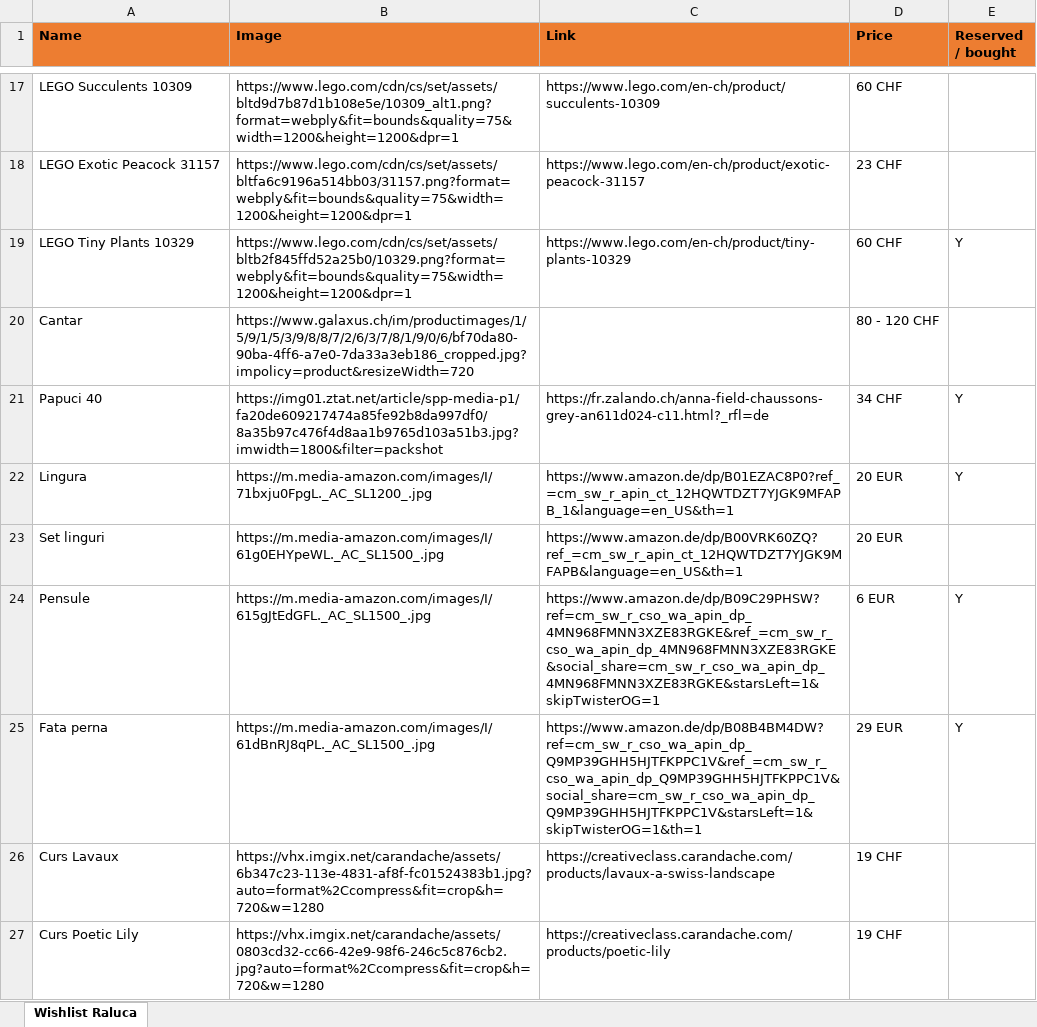
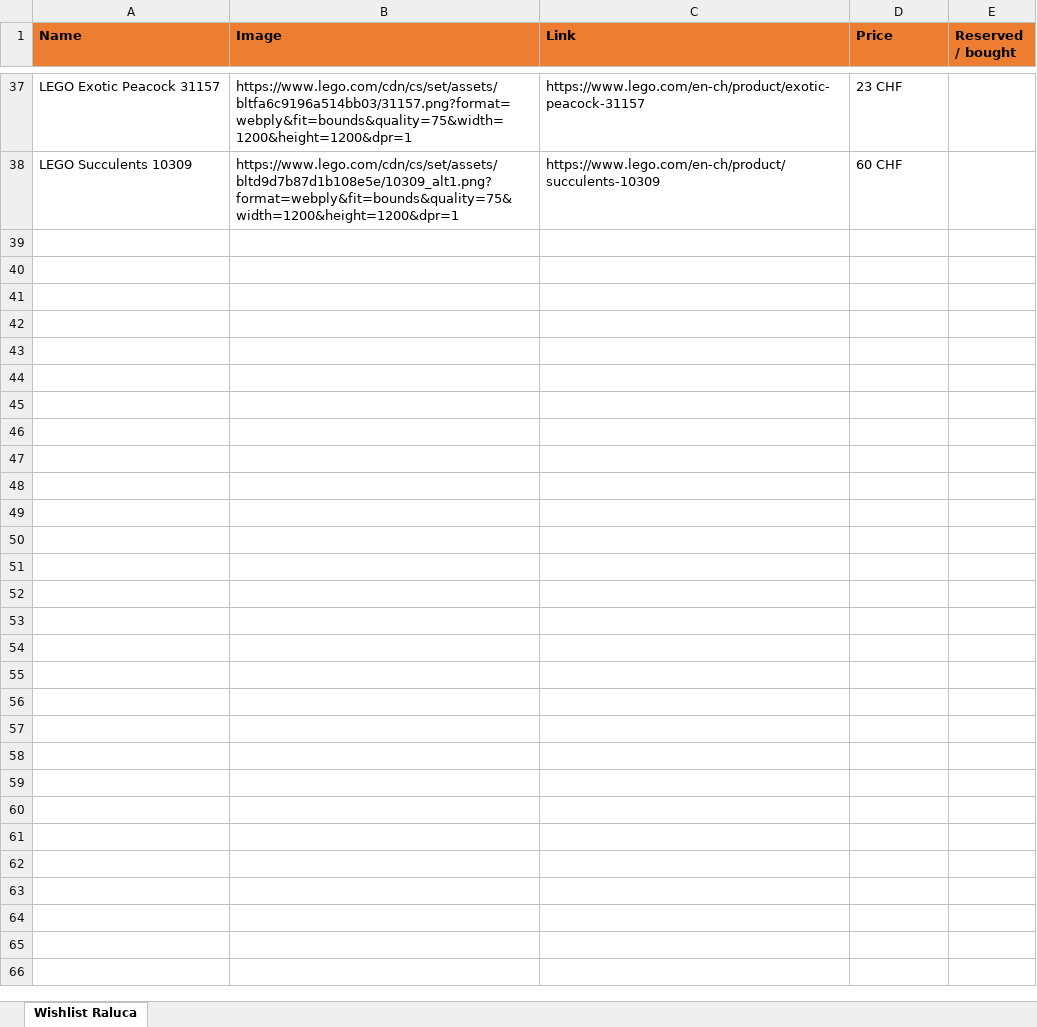
Before and after one commit to vallici/ralucawishlist, an Excel workbook: wishlist_raluca.xlsx, sheet Wishlist Raluca, drawn as a sheet; only a part is shown, gaps mark what is left out; values as stored, in another font and other column widths than the file's, no borders; charts and pictures not drawn; removed rows and columns are numbered as before the commit, all else as after; the diff covers the shown part only; the diff names each change by its address in the sheet, - before the commit and + after, or states it on an @@ line.

```diff
--- a/wishlist_raluca.xlsx (sheet Wishlist Raluca)
+++ b/wishlist_raluca.xlsx (sheet Wishlist Raluca)
@@ row 18 moved to row 37: LEGO Exotic Peacock 31157 @@
-row 19: LEGO Tiny Plants 10329 | https://www.lego.com/cdn/cs/set/assets/bltb2f845ffd52a25b0/10329.png?format=webply&fit=bounds&quality=75&width=1200&height=1200&dpr=1 | https://www.lego.com/en-ch/product/tiny-plants-10329 | 60 CHF | Y
-row 20: Cantar | https://www.galaxus.ch/im/productimages/1/5/9/1/5/3/9/8/8/7/2/6/3/7/8/1/9/0/6/bf70da80-90ba-4ff6-a7e0-7da33a3eb186_cropped.jpg?impolicy=product&resizeWidth=720 |  | 80 - 120 CHF
-row 21: Papuci 40 | https://img01.ztat.net/article/spp-media-p1/fa20de609217474a85fe92b8da997df0/8a35b97c476f4d8aa1b9765d103a51b3.jpg?imwidth=1800&filter=packshot | https://fr.zalando.ch/anna-field-chaussons-grey-an611d024-c11.html?_rfl=de | 34 CHF | Y
-row 22: Lingura | https://m.media-amazon.com/images/I/71bxju0FpgL._AC_SL1200_.jpg | https://www.amazon.de/dp/B01EZAC8P0?ref_=cm_sw_r_apin_ct_12HQWTDZT7YJGK9MFAPB_1&language=en_US&th=1 | 20 EUR | Y
-row 23: Set linguri | https://m.media-amazon.com/images/I/61g0EHYpeWL._AC_SL1500_.jpg | https://www.amazon.de/dp/B00VRK60ZQ?ref_=cm_sw_r_apin_ct_12HQWTDZT7YJGK9MFAPB&language=en_US&th=1 | 20 EUR
-row 24: Pensule | https://m.media-amazon.com/images/I/615gJtEdGFL._AC_SL1500_.jpg | https://www.amazon.de/dp/B09C29PHSW?ref=cm_sw_r_cso_wa_apin_dp_4MN968FMNN3XZE83RGKE&ref_=cm_sw_r_cso_wa_apin_dp_4MN968FMNN3XZE83RGKE&social_share=cm_sw_r_cso_wa_apin_dp_4MN968FMNN3XZE83RGKE&starsLeft=1&skipTwisterOG=1 | 6 EUR | Y
-row 25: Fata perna | https://m.media-amazon.com/images/I/61dBnRJ8qPL._AC_SL1500_.jpg | https://www.amazon.de/dp/B08B4BM4DW?ref=cm_sw_r_cso_wa_apin_dp_Q9MP39GHH5HJTFKPPC1V&ref_=cm_sw_r_cso_wa_apin_dp_Q9MP39GHH5HJTFKPPC1V&social_share=cm_sw_r_cso_wa_apin_dp_Q9MP39GHH5HJTFKPPC1V&starsLeft=1&skipTwisterOG=1&th=1 | 29 EUR | Y
-row 26: Curs Lavaux | https://vhx.imgix.net/carandache/assets/6b347c23-113e-4831-af8f-fc01524383b1.jpg?auto=format%2Ccompress&fit=crop&h=720&w=1280 | https://creativeclass.carandache.com/products/lavaux-a-swiss-landscape | 19 CHF
-row 27: Curs Poetic Lily | https://vhx.imgix.net/carandache/assets/0803cd32-cc66-42e9-98f6-246c5c876cb2.jpg?auto=format%2Ccompress&fit=crop&h=720&w=1280 | https://creativeclass.carandache.com/products/poetic-lily | 19 CHF
```
Also changed, not shown: 11 added rows and 1 removed row elsewhere in this sheet, hidden cells, charts or pictures, 1 other file.
